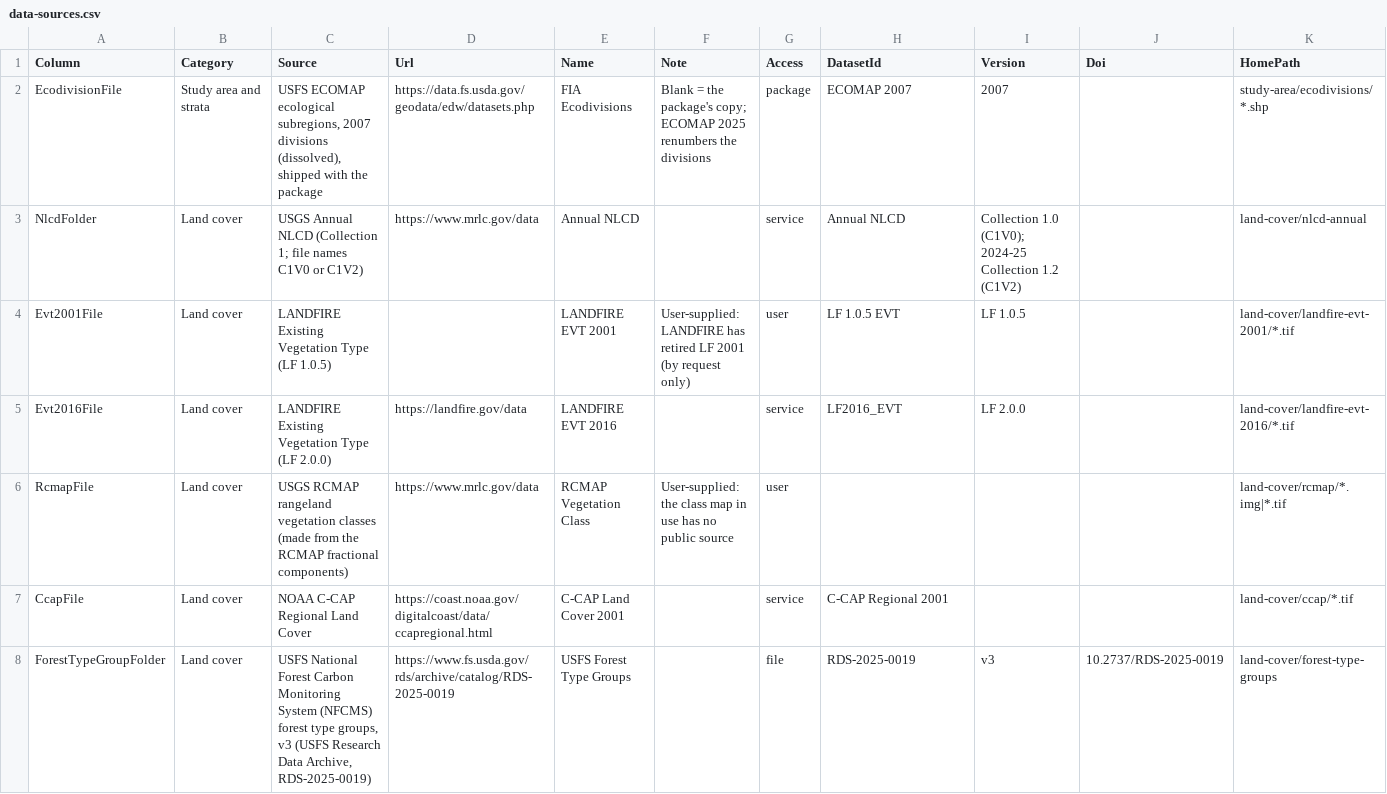
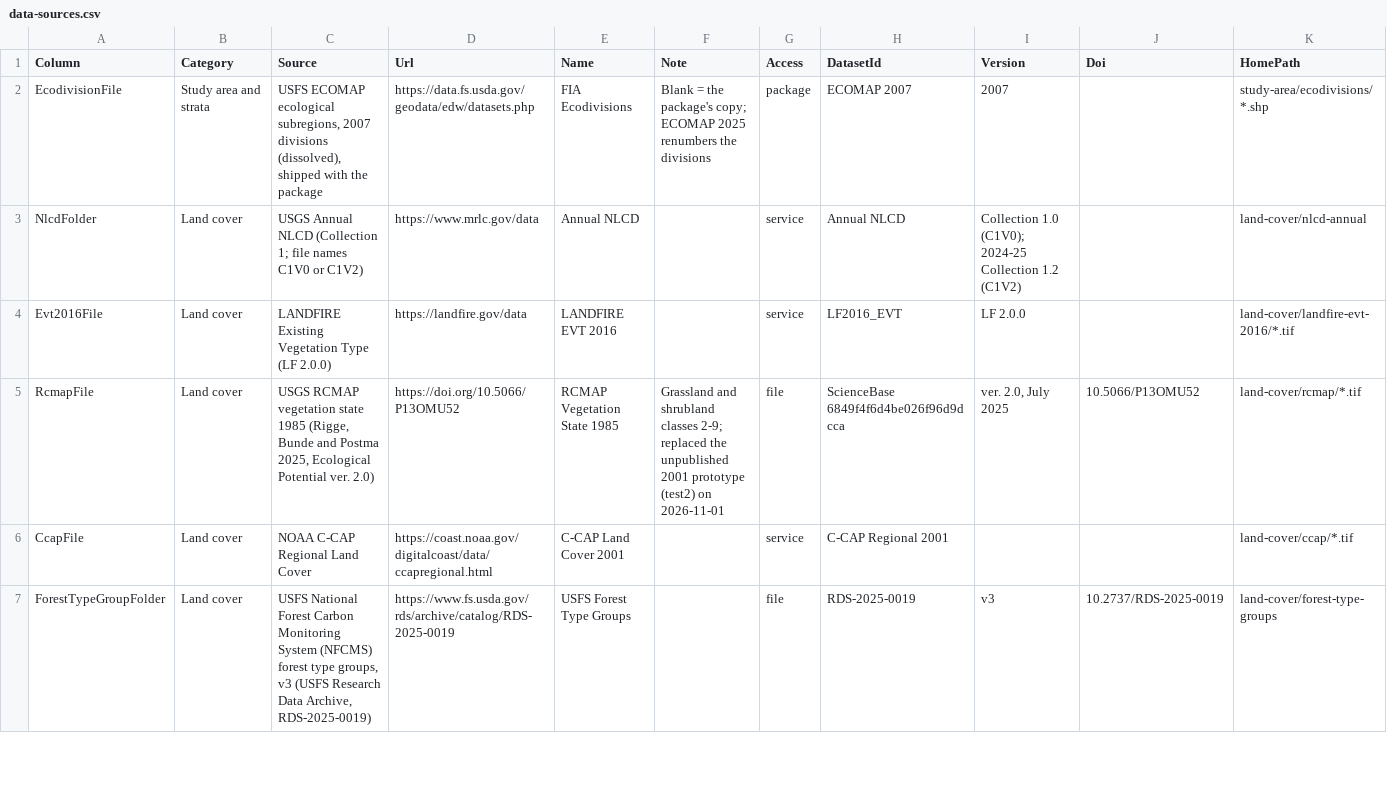
Before and after one commit to bsleeter/lucasCore, a CSV file: defaults/library/data-sources.csv, drawn as a sheet; only a part is shown.

```diff
--- a/defaults/library/data-sources.csv
+++ b/defaults/library/data-sources.csv
@@ -3,5 +3,4 @@ EcodivisionFile,Study area and strata,"USFS ECOMAP ecological subregions, 2007 d
 NlcdFolder,Land cover,USGS Annual NLCD (Collection 1; file names C1V0 or C1V2),https://www.mrlc.gov/data,Annual NLCD,,service,Annual NLCD,Collection 1.0 (C1V0); 2024-25 Collection 1.2 (C1V2),,land-cover/nlcd-annual
-Evt2001File,Land cover,LANDFIRE Existing Vegetation Type (LF 1.0.5),,LANDFIRE EVT 2001,User-supplied: LANDFIRE has retired LF 2001 (by request only),user,LF 1.0.5 EVT,LF 1.0.5,,land-cover/landfire-evt-2001/*.tif
 Evt2016File,Land cover,LANDFIRE Existing Vegetation Type (LF 2.0.0),https://landfire.gov/data,LANDFIRE EVT 2016,,service,LF2016_EVT,LF 2.0.0,,land-cover/landfire-evt-2016/*.tif
-RcmapFile,Land cover,USGS RCMAP rangeland vegetation classes (made from the RCMAP fractional components),https://www.mrlc.gov/data,RCMAP Vegetation Class,User-supplied: the class map in use has no public source,user,,,,land-cover/rcmap/*.img|*.tif
+RcmapFile,Land cover,"USGS RCMAP vegetation state 1985 (Rigge, Bunde and Postma 2025, Ecological Potential ver. 2.0)",https://doi.org/10.5066/P13OMU52,RCMAP Vegetation State 1985,Grassland and shrubland classes 2-9; replaced the unpublished 2001 prototype (test2) on 2026-11-01,file,ScienceBase 6849f4f6d4be026f96d9dcca,"ver. 2.0, July 2025",10.5066/P13OMU52,land-cover/rcmap/*.tif
 CcapFile,Land cover,NOAA C-CAP Regional Land Cover,https://coast.noaa.gov/digitalcoast/data/ccapregional.html,C-CAP Land Cover 2001,,service,C-CAP Regional 2001,,,land-cover/ccap/*.tif
```
Also changed, not shown: defaults/download/endpoints.csv, defaults/landcover/rcmap-state-class.csv, 15 other files.
